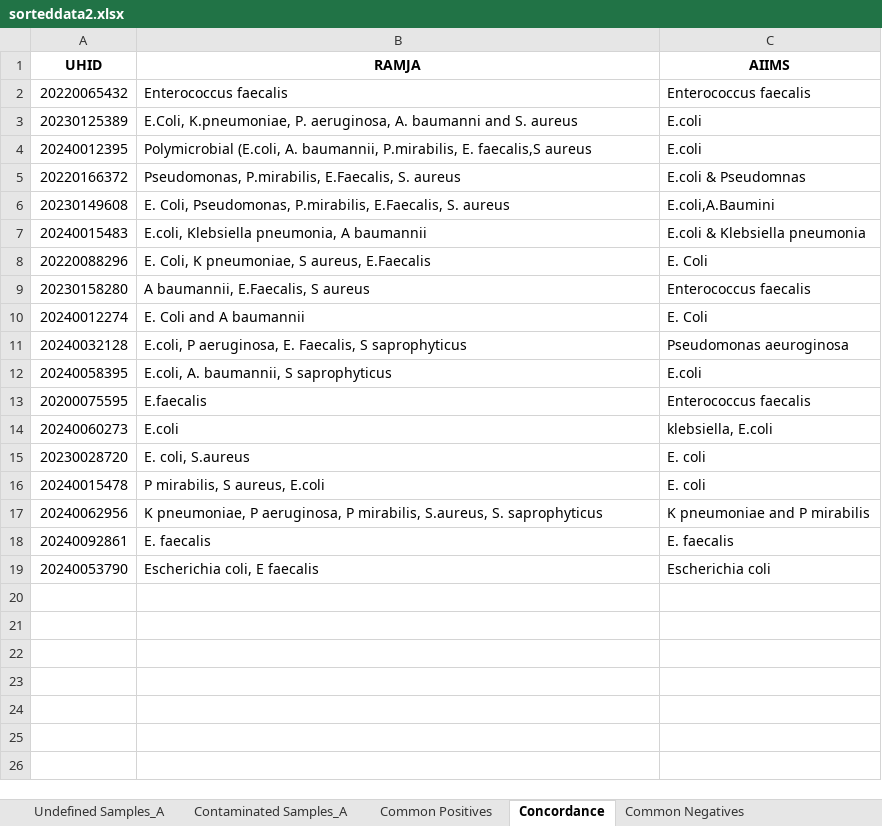
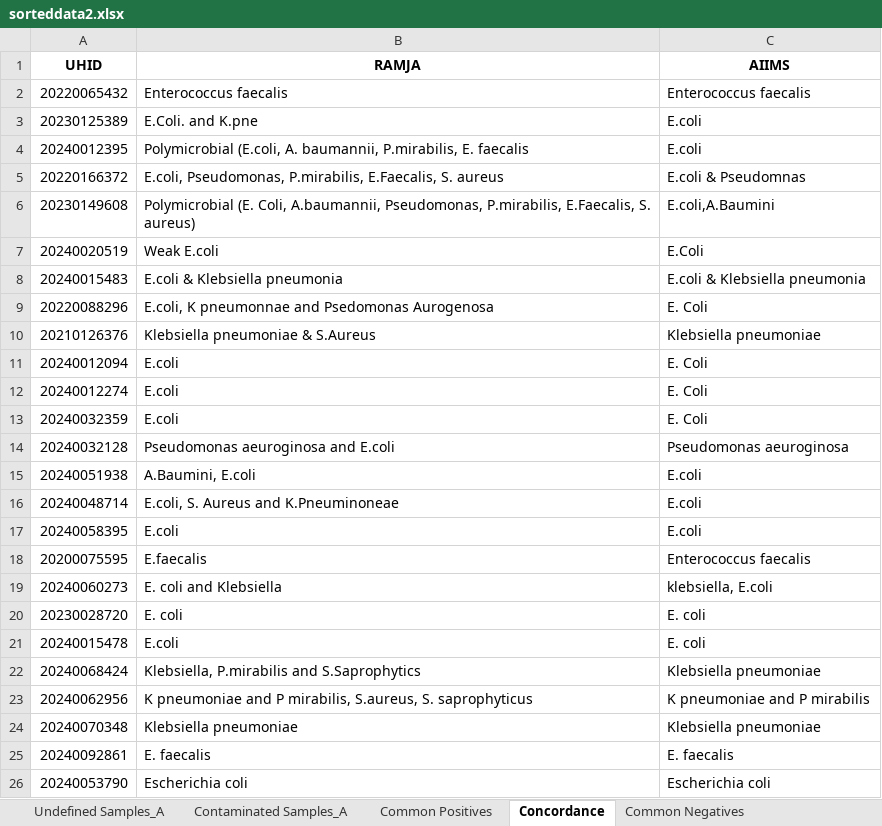
Before and after one commit to neeliit/DiagnosticsPy, an Excel workbook: sorteddata2.xlsx, sheet Concordance, drawn as a sheet; values as stored, in another font and other column widths than the file's, no borders; removed rows and columns are numbered as before the commit, all else as after; the diff names each change by its address in the sheet, - before the commit and + after, or states it on an @@ line.

```diff
--- a/sorteddata2.xlsx (sheet Concordance)
+++ b/sorteddata2.xlsx (sheet Concordance)
-B3 (RAMJA): E.Coli, K.pneumoniae, P. aeruginosa, A. baumanni and S. aureus
+B3 (RAMJA): E.Coli. and K.pne
-B4 (RAMJA): …P.mirabilis, E. faecalis,S aureus
+B4 (RAMJA): …P.mirabilis, E. faecalis
-B5 (RAMJA): Pseudomonas, P.mirabilis,…
+B5 (RAMJA): E.coli, Pseudomonas, P.mirabilis,…
-B6 (RAMJA): E. Coli, Pseudomonas, P.mirabilis, E.Faecalis, S. aureus
+B6 (RAMJA): Polymicrobial (E. Coli, A.baumannii, Pseudomonas, P.mirabilis, E.Faecalis, S. aureus)
+row 7: 20240020519 | Weak E.coli | E.Coli
-B8 (RAMJA): E.coli, Klebsiella pneumonia, A baumannii
+B8 (RAMJA): E.coli & Klebsiella pneumonia
-B9 (RAMJA): E. Coli, K pneumoniae, S aureus, E.Faecalis
+B9 (RAMJA): E.coli, K pneumonnae and Psedomonas Aurogenosa
-row 9: 20230158280 | A baumannii, E.Faecalis, S aureus | Enterococcus faecalis
+row 10: 20210126376 | Klebsiella pneumoniae & S.Aureus | Klebsiella pneumoniae
+row 11: 20240012094 | E.coli | E. Coli
-B12 (RAMJA): E. Coli and A baumannii
+B12 (RAMJA): E.coli
+row 13: 20240032359 | E.coli | E. Coli
-B14 (RAMJA): E.coli, P aeruginosa, E. Faecalis, S saprophyticus
+B14 (RAMJA): Pseudomonas aeuroginosa and E.coli
+row 15: 20240051938 | A.Baumini, E.coli | E.coli
+row 16: 20240048714 | E.coli, S. Aureus and K.Pneuminoneae | E.coli
-B17 (RAMJA): E.coli, A. baumannii, S saprophyticus
+B17 (RAMJA): E.coli
-B19 (RAMJA): E.coli
+B19 (RAMJA): E. coli and Klebsiella
-B20 (RAMJA): E. coli, S.aureus
+B20 (RAMJA): E. coli
-B21 (RAMJA): P mirabilis, S aureus, E.coli
+B21 (RAMJA): E.coli
+row 22: 20240068424 | Klebsiella, P.mirabilis and S.Saprophytics | Klebsiella pneumoniae
-B23 (RAMJA): K pneumoniae, P aeruginosa, P mirabilis,…
+B23 (RAMJA): K pneumoniae and P mirabilis,…
+row 24: 20240070348 | Klebsiella pneumoniae | Klebsiella pneumoniae
-B26 (RAMJA): Escherichia coli, E faecalis
+B26 (RAMJA): Escherichia coli
```
Also changed, not shown: sheet Common Positives, sheet Common Negatives, sheet Contaminated Samples_A, sheet Undefined Samples_A, matrices2.xlsx.
